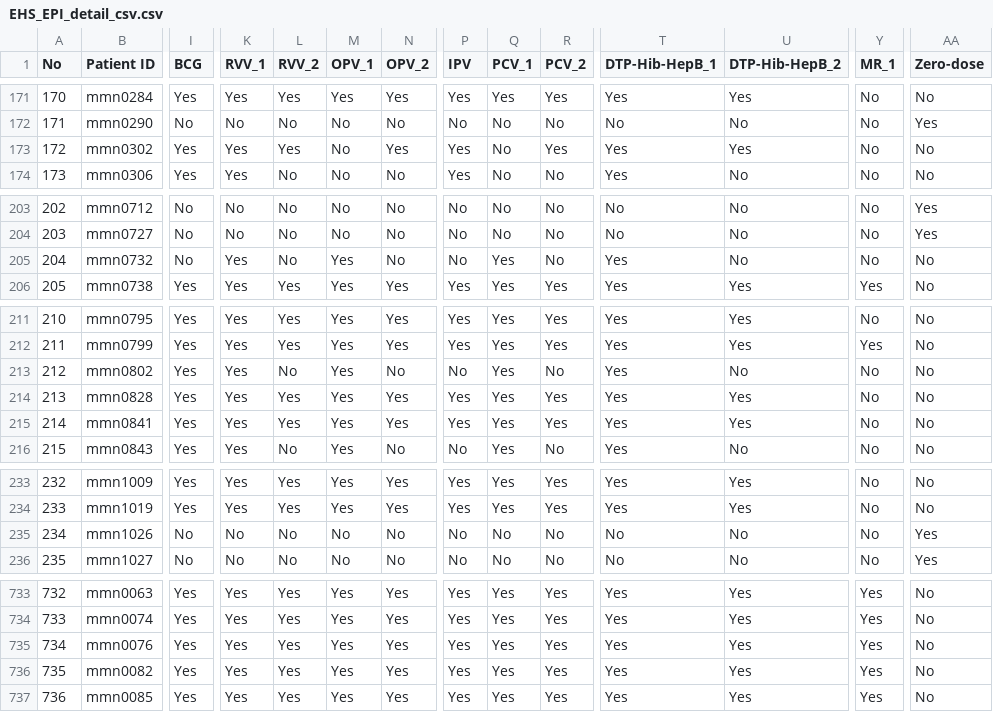
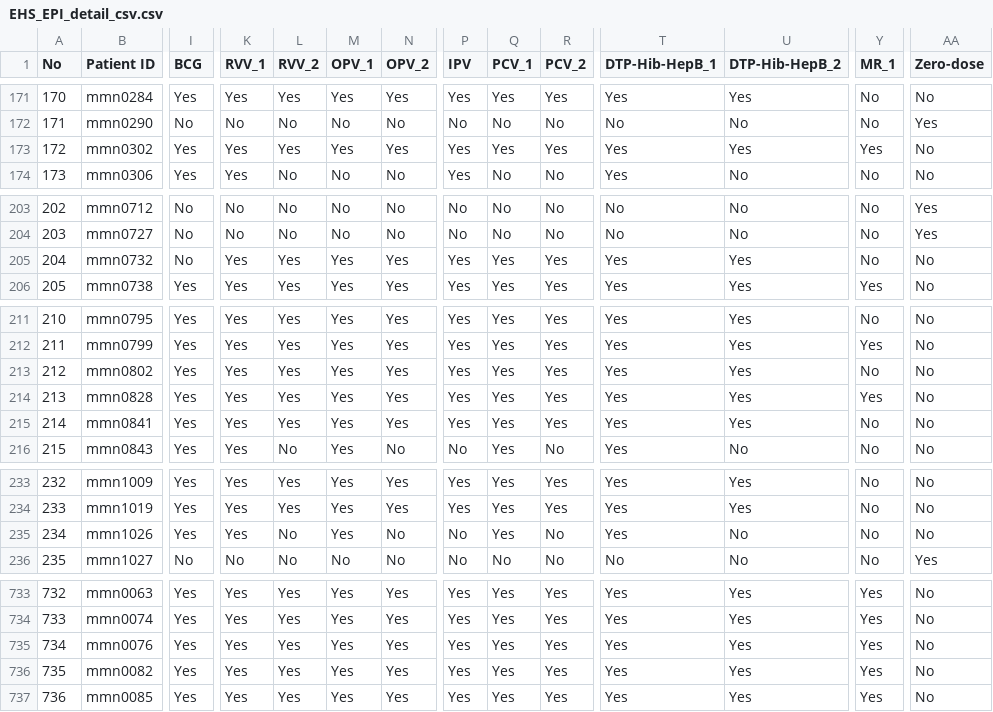
Before and after one commit to snzaw/MIS, a CSV file: EHS_EPI_detail_csv.csv, drawn as a sheet; only a part is shown, gaps mark what is left out; the diff covers the shown part only; the diff names each change by its address in the sheet, - before the commit and + after, or states it on an @@ line.

```diff
--- a/EHS_EPI_detail_csv.csv
+++ b/EHS_EPI_detail_csv.csv
-M173 (OPV_1): No
+M173 (OPV_1): Yes
-Q173 (PCV_1): No
+Q173 (PCV_1): Yes
-Y173 (MR_1): No
+Y173 (MR_1): Yes
-L205 (RVV_2): No
+L205 (RVV_2): Yes
-N205 (OPV_2): No
+N205 (OPV_2): Yes
-P205 (IPV): No
+P205 (IPV): Yes
-R205 (PCV_2): No
+R205 (PCV_2): Yes
-U205 (DTP-Hib-HepB_2): No
+U205 (DTP-Hib-HepB_2): Yes
-L213 (RVV_2): No
+L213 (RVV_2): Yes
-N213 (OPV_2): No
+N213 (OPV_2): Yes
-P213 (IPV): No
+P213 (IPV): Yes
-R213 (PCV_2): No
+R213 (PCV_2): Yes
-U213 (DTP-Hib-HepB_2): No
+U213 (DTP-Hib-HepB_2): Yes
-Y214 (MR_1): No
+Y214 (MR_1): Yes
-I235 (BCG): No
+I235 (BCG): Yes
-K235 (RVV_1): No
+K235 (RVV_1): Yes
-M235 (OPV_1): No
+M235 (OPV_1): Yes
-Q235 (PCV_1): No
+Q235 (PCV_1): Yes
-T235 (DTP-Hib-HepB_1): No
+T235 (DTP-Hib-HepB_1): Yes
-AA235 (Zero-dose): Yes
+AA235 (Zero-dose): No
```
Also changed, not shown: 2 added rows and 36 edited cells elsewhere in this file.
